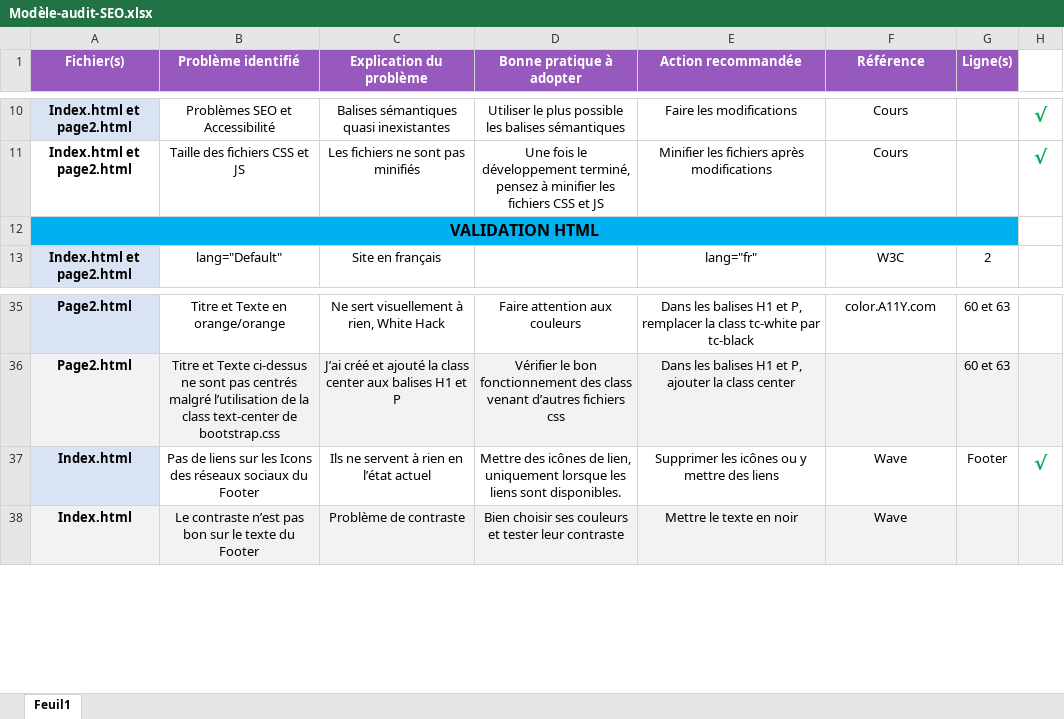
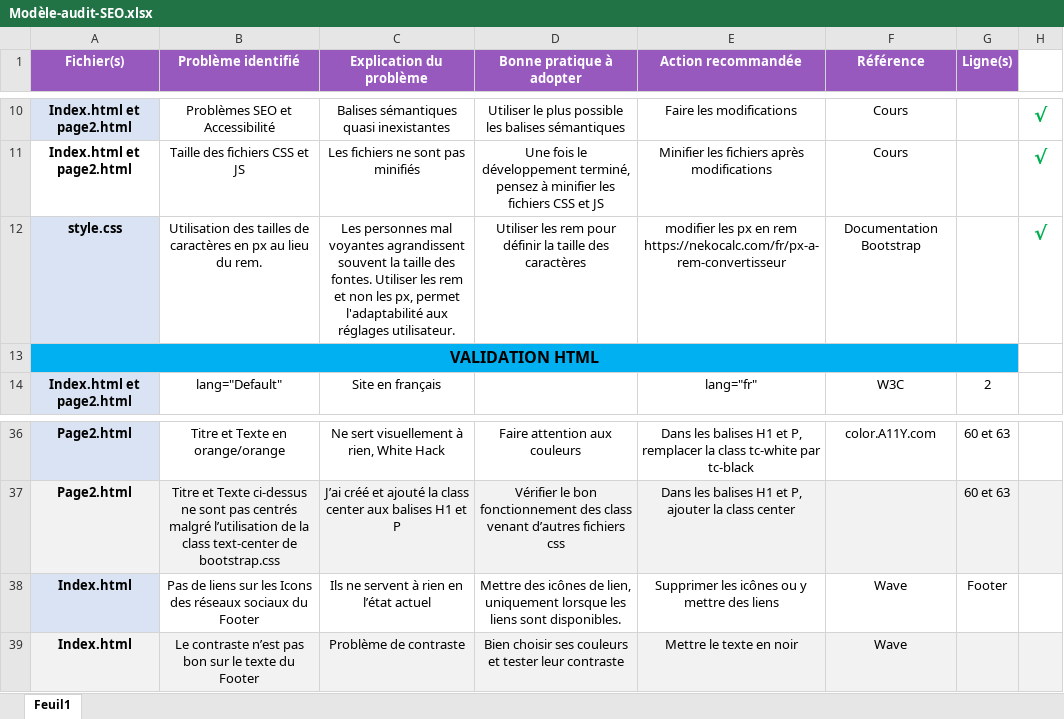
Before and after one commit to anom35/Projet_4_SEO, an Excel workbook: Modèle-audit-SEO.xlsx, sheet Feuil1, drawn as a sheet; only a part is shown, gaps mark what is left out; values as stored, in another font and other column widths than the file's, no borders; addresses are those after the commit; the diff names each change by its address in the sheet, - before the commit and + after, or states it on an @@ line.

```diff
--- a/Modèle-audit-SEO.xlsx (sheet Feuil1)
+++ b/Modèle-audit-SEO.xlsx (sheet Feuil1)
+row 12: style.css | Utilisation des tailles de caractères en px au lieu du rem. | Les personnes mal voyantes agrandissent souvent la taille des fontes. Utiliser les rem et non les px, permet l'adaptabilité aux réglages utilisateur. | Utiliser les rem pour définir la taille des caractères | modifier les px en rem https://nekocalc.com/fr/px-a-rem-convertisseur | Documentation Bootstrap |  | √
-H38: √
+H38: (empty)
```
Also changed, not shown: 1 other file.
